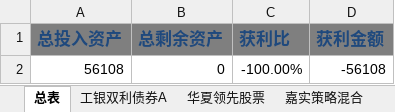
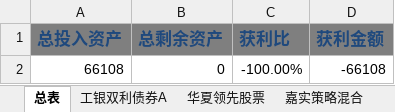
Before and after one commit to hulu12/note, an Excel workbook: fund.xlsx, sheet 总表, drawn as a sheet; values as stored, in another font and other column widths than the file's, no borders; the diff names each change by its address in the sheet, - before the commit and + after, or states it on an @@ line.

```diff
--- a/fund.xlsx (sheet 总表)
+++ b/fund.xlsx (sheet 总表)
-A2 (总投入资产): 56108
+A2 (总投入资产): 66108
-D2 (获利金额): -56108
+D2 (获利金额): -66108
```
Also changed, not shown: sheet 新消费股票基金.
